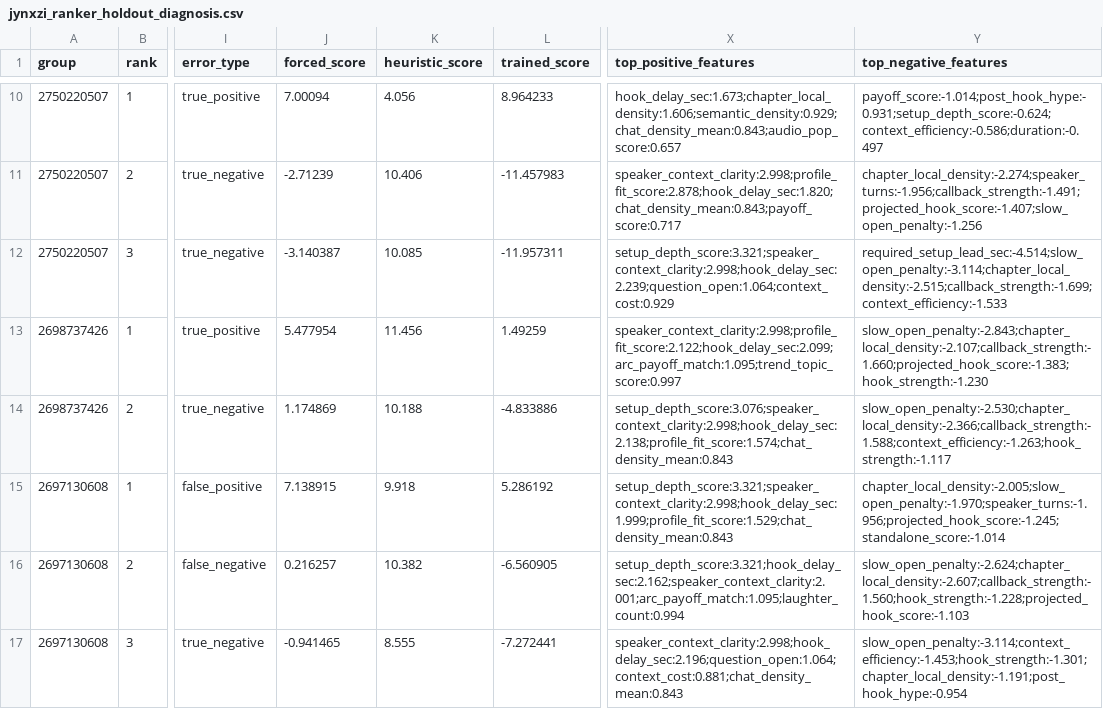
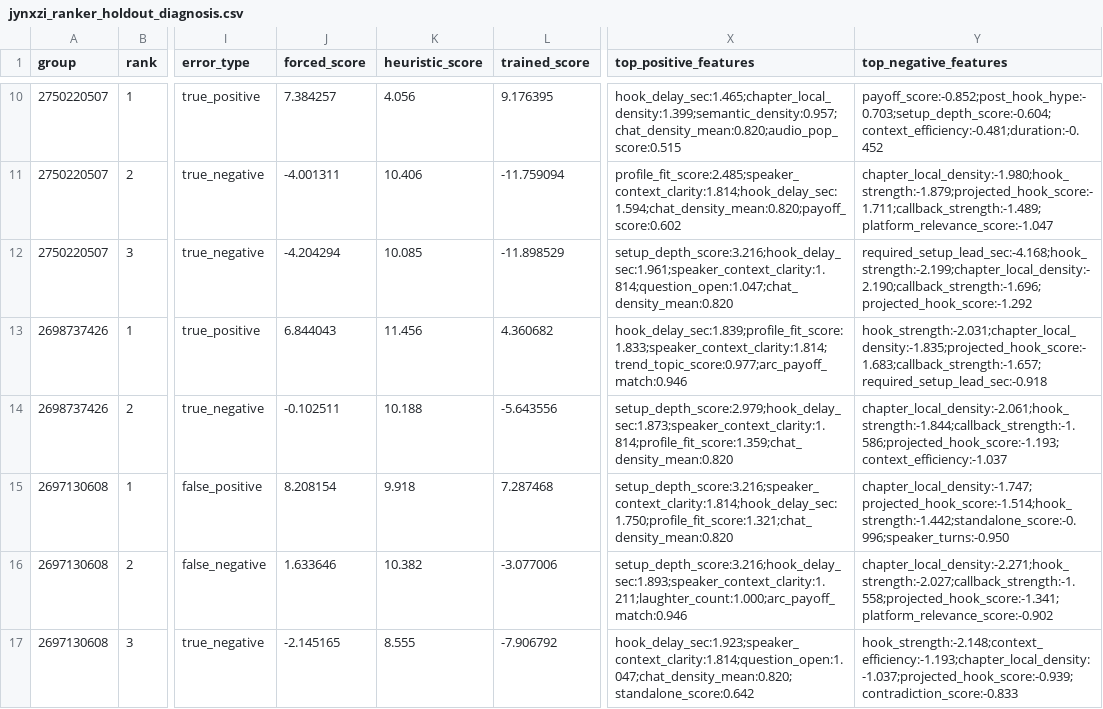
Before and after one commit to a-hrbn/ai_clipping, a CSV file: backend/ml/artifacts/jynxzi_ranker_holdout_diagnosis.csv, drawn as a sheet; only a part is shown, gaps mark what is left out; the diff covers the shown part only; the diff names each change by its address in the sheet, - before the commit and + after, or states it on an @@ line.

```diff
--- a/backend/ml/artifacts/jynxzi_ranker_holdout_diagnosis.csv
+++ b/backend/ml/artifacts/jynxzi_ranker_holdout_diagnosis.csv
-J10 (forced_score): 7.00094
+J10 (forced_score): 7.384257
-L10 (trained_score): 8.964233
+L10 (trained_score): 9.176395
-X10 (top_positive_features): hook_delay_sec:1.673;chapter_local_density:1.606;semantic_density:0.929;chat_density_mean:0.843;audio_pop_score:0.657
+X10 (top_positive_features): hook_delay_sec:1.465;chapter_local_density:1.399;semantic_density:0.957;chat_density_mean:0.820;audio_pop_score:0.515
-Y10 (top_negative_features): payoff_score:-1.014;post_hook_hype:-0.931;setup_depth_score:-0.624;context_efficiency:-0.586;duration:-0.497
+Y10 (top_negative_features): payoff_score:-0.852;post_hook_hype:-0.703;setup_depth_score:-0.604;context_efficiency:-0.481;duration:-0.452
-J11 (forced_score): -2.71239
+J11 (forced_score): -4.001311
-L11 (trained_score): -11.457983
+L11 (trained_score): -11.759094
-X11 (top_positive_features): speaker_context_clarity:2.998;profile_fit_score:2.878;hook_delay_sec:1.820;chat_density_mean:0.843;payoff_score:0.717
+X11 (top_positive_features): profile_fit_score:2.485;speaker_context_clarity:1.814;hook_delay_sec:1.594;chat_density_mean:0.820;payoff_score:0.602
-Y11 (top_negative_features): chapter_local_density:-2.274;speaker_turns:-1.956;callback_strength:-1.491;projected_hook_score:-1.407;slow_open_penalty:-1.256
+Y11 (top_negative_features): chapter_local_density:-1.980;hook_strength:-1.879;projected_hook_score:-1.711;callback_strength:-1.489;platform_relevance_score:-1.047
-J12 (forced_score): -3.140387
+J12 (forced_score): -4.204294
-L12 (trained_score): -11.957311
+L12 (trained_score): -11.898529
-X12 (top_positive_features): setup_depth_score:3.321;speaker_context_clarity:2.998;hook_delay_sec:2.239;question_open:1.064;context_cost:0.929
+X12 (top_positive_features): setup_depth_score:3.216;hook_delay_sec:1.961;speaker_context_clarity:1.814;question_open:1.047;chat_density_mean:0.820
-Y12 (top_negative_features): required_setup_lead_sec:-4.514;slow_open_penalty:-3.114;chapter_local_density:-2.515;callback_strength:-1.699;context_efficiency:-1.533
+Y12 (top_negative_features): required_setup_lead_sec:-4.168;hook_strength:-2.199;chapter_local_density:-2.190;callback_strength:-1.696;projected_hook_score:-1.292
-J13 (forced_score): 5.477954
+J13 (forced_score): 6.844043
-L13 (trained_score): 1.49259
+L13 (trained_score): 4.360682
-X13 (top_positive_features): speaker_context_clarity:2.998;profile_fit_score:2.122;hook_delay_sec:2.099;arc_payoff_match:1.095;trend_topic_score:0.997
+X13 (top_positive_features): hook_delay_sec:1.839;profile_fit_score:1.833;speaker_context_clarity:1.814;trend_topic_score:0.977;arc_payoff_match:0.946
-Y13 (top_negative_features): slow_open_penalty:-2.843;chapter_local_density:-2.107;callback_strength:-1.660;projected_hook_score:-1.383;hook_strength:-1.230
+Y13 (top_negative_features): hook_strength:-2.031;chapter_local_density:-1.835;projected_hook_score:-1.683;callback_strength:-1.657;required_setup_lead_sec:-0.918
-J14 (forced_score): 1.174869
+J14 (forced_score): -0.102511
-L14 (trained_score): -4.833886
+L14 (trained_score): -5.643556
-X14 (top_positive_features): setup_depth_score:3.076;speaker_context_clarity:2.998;hook_delay_sec:2.138;profile_fit_score:1.574;chat_density_mean:0.843
+X14 (top_positive_features): setup_depth_score:2.979;hook_delay_sec:1.873;speaker_context_clarity:1.814;profile_fit_score:1.359;chat_density_mean:0.820
-Y14 (top_negative_features): slow_open_penalty:-2.530;chapter_local_density:-2.366;callback_strength:-1.588;context_efficiency:-1.263;hook_strength:-1.117
+Y14 (top_negative_features): chapter_local_density:-2.061;hook_strength:-1.844;callback_strength:-1.586;projected_hook_score:-1.193;context_efficiency:-1.037
-J15 (forced_score): 7.138915
+J15 (forced_score): 8.208154
-L15 (trained_score): 5.286192
+L15 (trained_score): 7.287468
-X15 (top_positive_features): setup_depth_score:3.321;speaker_context_clarity:2.998;hook_delay_sec:1.999;profile_fit_score:1.529;chat_density_mean:0.843
+X15 (top_positive_features): setup_depth_score:3.216;speaker_context_clarity:1.814;hook_delay_sec:1.750;profile_fit_score:1.321;chat_density_mean:0.820
-Y15 (top_negative_features): chapter_local_density:-2.005;slow_open_penalty:-1.970;speaker_turns:-1.956;projected_hook_score:-1.245;standalone_score:-1.014
+Y15 (top_negative_features): chapter_local_density:-1.747;projected_hook_score:-1.514;hook_strength:-1.442;standalone_score:-0.996;speaker_turns:-0.950
-J16 (forced_score): 0.216257
+J16 (forced_score): 1.633646
-L16 (trained_score): -6.560905
+L16 (trained_score): -3.077006
-X16 (top_positive_features): setup_depth_score:3.321;hook_delay_sec:2.162;speaker_context_clarity:2.001;arc_payoff_match:1.095;laughter_count:0.994
+X16 (top_positive_features): setup_depth_score:3.216;hook_delay_sec:1.893;speaker_context_clarity:1.211;laughter_count:1.000;arc_payoff_match:0.946
-Y16 (top_negative_features): slow_open_penalty:-2.624;chapter_local_density:-2.607;callback_strength:-1.560;hook_strength:-1.228;projected_hook_score:-1.103
+Y16 (top_negative_features): chapter_local_density:-2.271;hook_strength:-2.027;callback_strength:-1.558;projected_hook_score:-1.341;platform_relevance_score:-0.902
-J17 (forced_score): -0.941465
+J17 (forced_score): -2.145165
-L17 (trained_score): -7.272441
+L17 (trained_score): -7.906792
-X17 (top_positive_features): speaker_context_clarity:2.998;hook_delay_sec:2.196;question_open:1.064;context_cost:0.881;chat_density_mean:0.843
+X17 (top_positive_features): hook_delay_sec:1.923;speaker_context_clarity:1.814;question_open:1.047;chat_density_mean:0.820;standalone_score:0.642
-Y17 (top_negative_features): slow_open_penalty:-3.114;context_efficiency:-1.453;hook_strength:-1.301;chapter_local_density:-1.191;post_hook_hype:-0.954
+Y17 (top_negative_features): hook_strength:-2.148;context_efficiency:-1.193;chapter_local_density:-1.037;projected_hook_score:-0.939;contradiction_score:-0.833
```
Also changed, not shown: 102 edited cells elsewhere in this file, 33 other files.
